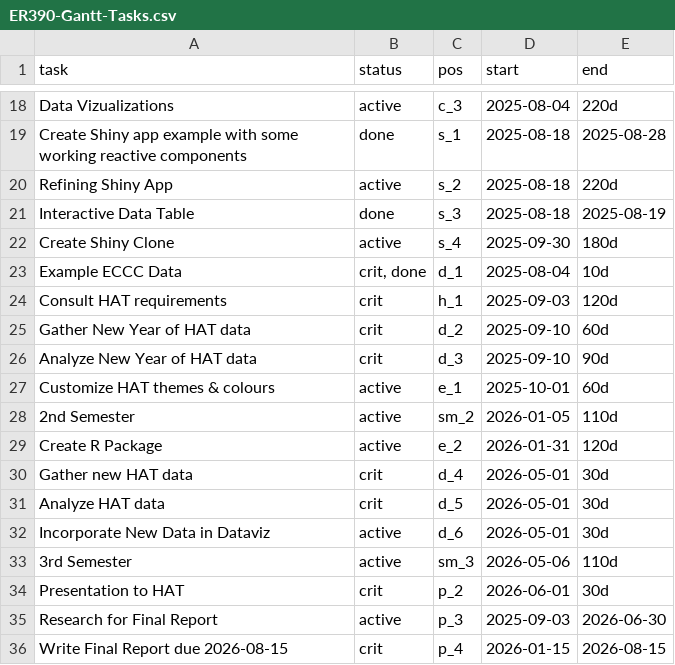
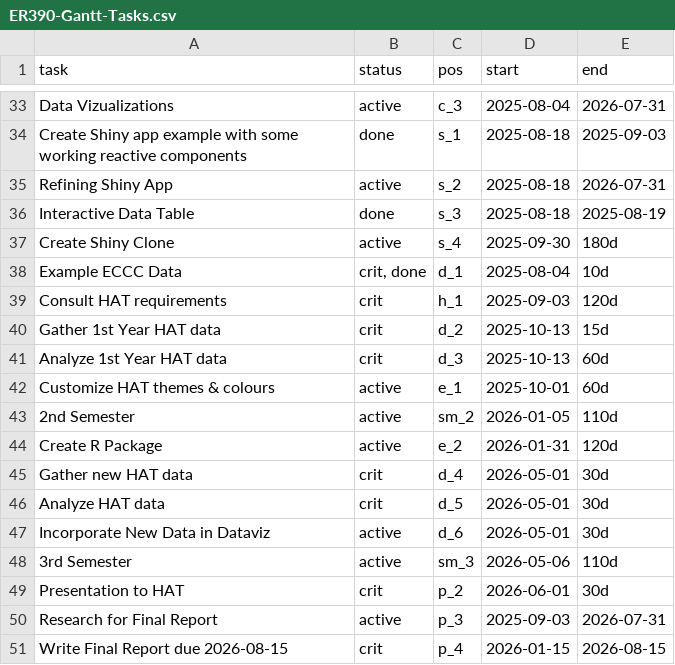
Before and after one commit to WendyAnthony/WendyAnthony.github.io, a CSV file: ER390-Gantt-Tasks.csv, drawn as a sheet; only a part is shown, gaps mark what is left out; addresses are those after the commit; the diff covers the shown part only; the diff names each change by its address in the sheet, - before the commit and + after, or states it on an @@ line.

```diff
--- a/ER390-Gantt-Tasks.csv
+++ b/ER390-Gantt-Tasks.csv
-E33 (end): 220d
+E33 (end): 2026-07-31
-E34 (end): 2025-08-28
+E34 (end): 2025-09-03
-E35 (end): 220d
+E35 (end): 2026-07-31
-A40 (task): Gather New Year of HAT data
+A40 (task): Gather 1st Year HAT data
-D40:D41 (start): 2025-09-10
+D40:D41 (start): 2025-10-13
-E40 (end): 60d
+E40 (end): 15d
-A41 (task): Analyze New Year of HAT data
+A41 (task): Analyze 1st Year HAT data
-E41 (end): 90d
+E41 (end): 60d
-E50 (end): 2026-06-30
+E50 (end): 2026-07-31
```
Also changed, not shown: 16 added rows, 1 removed row and 17 edited cells elsewhere in this file, 3 other files.
